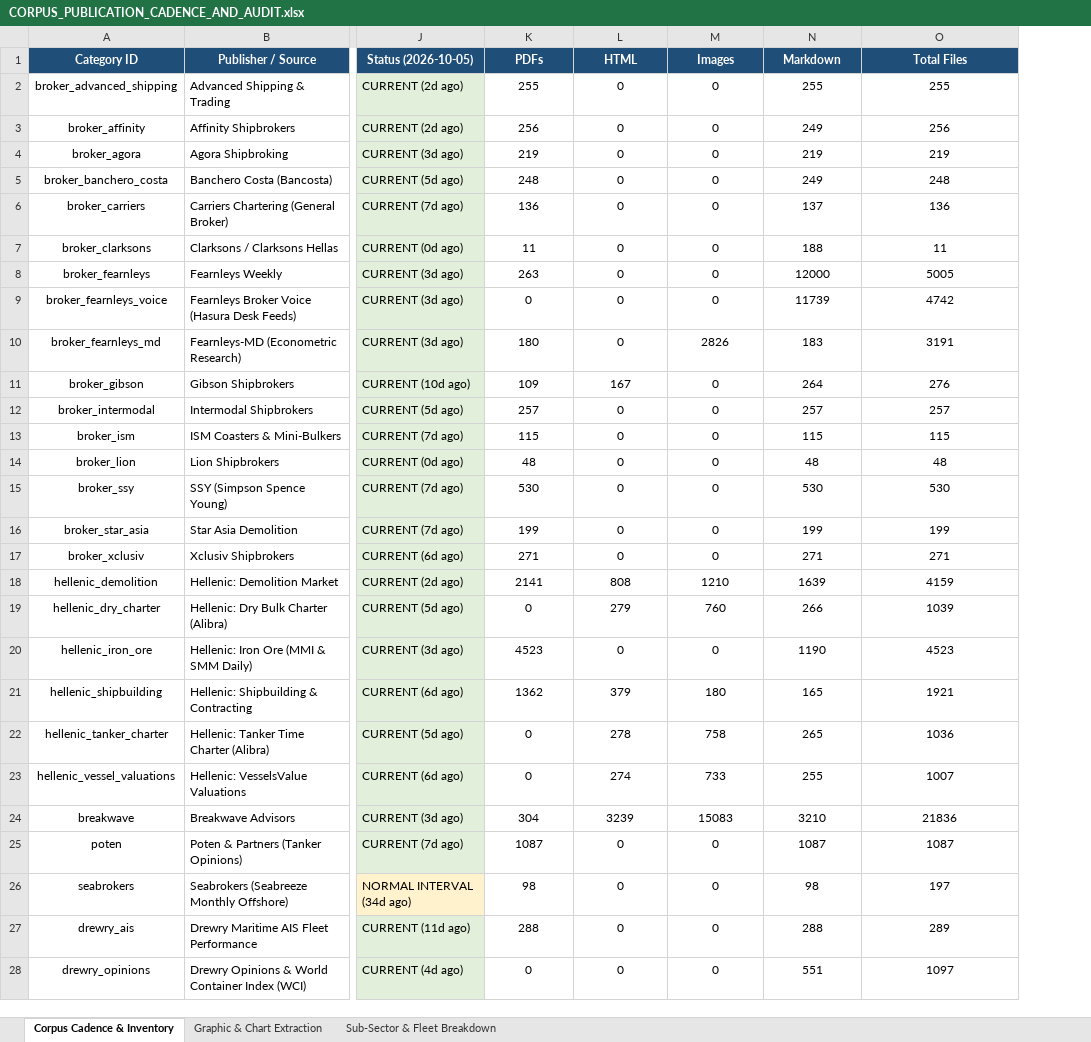
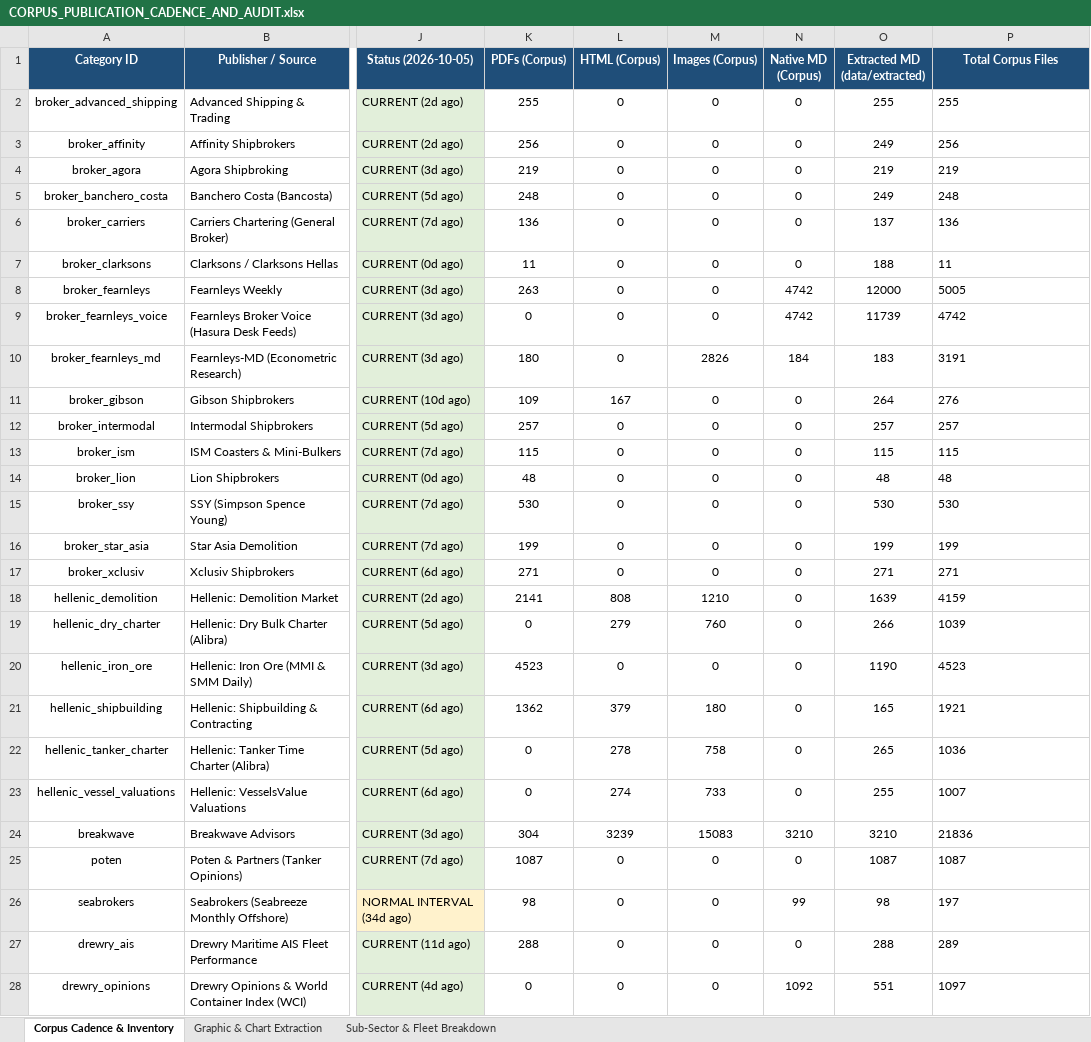
Before and after one commit to yieldchaser/Shipping, an Excel workbook: corpus/CORPUS_PUBLICATION_CADENCE_AND_AUDIT.xlsx, sheet Corpus Cadence & Inventory, drawn as a sheet; only a part is shown, gaps mark what is left out; values as stored, in another font and other column widths than the file's, no borders; addresses are those after the commit; the diff covers the shown part only; the diff names each change by its address in the sheet, - before the commit and + after, or states it on an @@ line.

```diff
--- a/corpus/CORPUS_PUBLICATION_CADENCE_AND_AUDIT.xlsx (sheet Corpus Cadence & Inventory)
+++ b/corpus/CORPUS_PUBLICATION_CADENCE_AND_AUDIT.xlsx (sheet Corpus Cadence & Inventory)
+column N (Native MD (Corpus)), rows 2-28: 0 | 0 | 0 | 0 | 0 | 0 | 4742 | 4742 | 184 | 0 | 0 | 0 | 0 | 0 | 0 | 0 | 0 | 0 | 0 | 0 | 0 | 0 | 3210 | 0 | 99 | 0 | 1092
-K1: PDFs
+K1: PDFs (Corpus)
-L1: HTML
+L1: HTML (Corpus)
-M1: Images
+M1: Images (Corpus)
-O1: Markdown
+O1: Extracted MD (data/extracted)
-P1: Total Files
+P1: Total Corpus Files
-P2:P28 alignment: center
+P2:P28 alignment: left
```
Also changed, not shown: cell formats elsewhere in this sheet, 3 other files.
